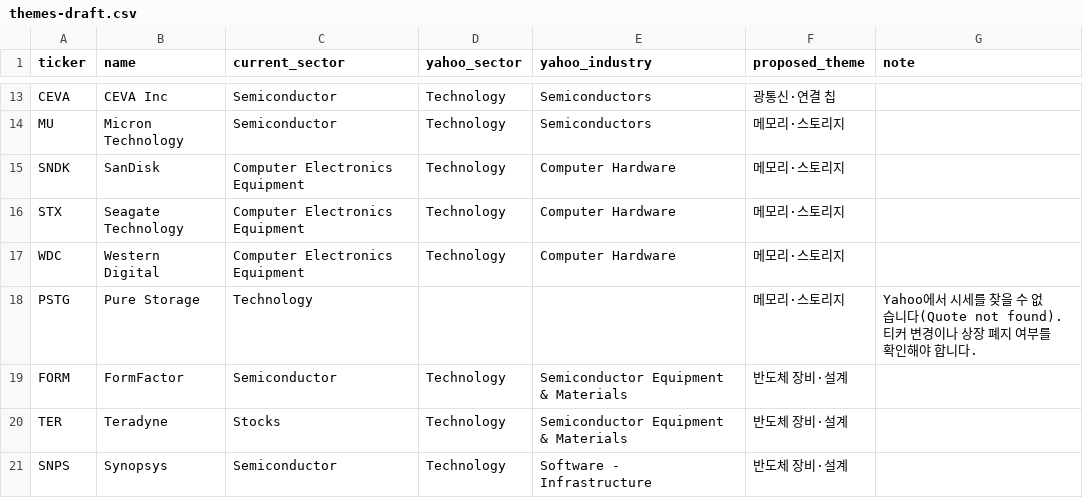
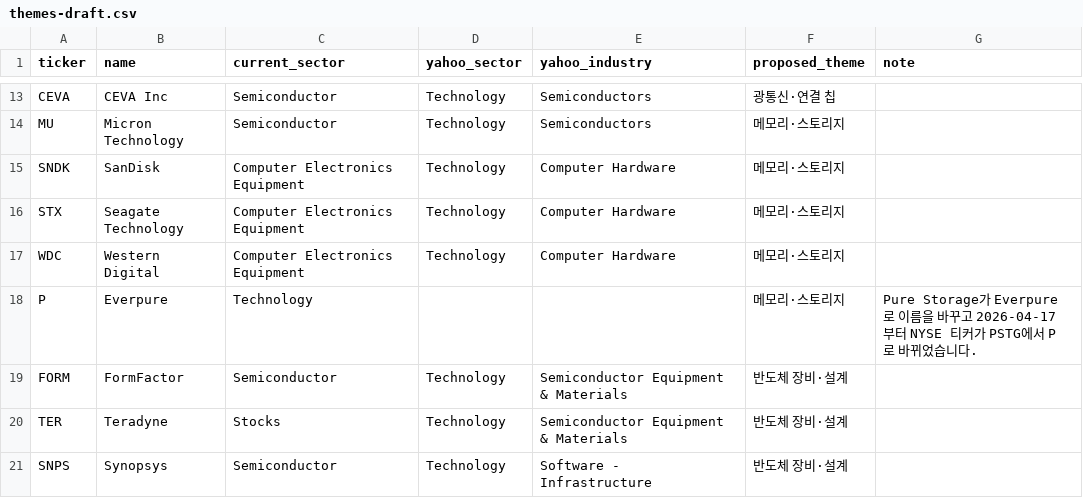
Before and after one commit to probationer070/MoneyView, a CSV file: docs/superpowers/specs/2026-10-18-risk-signal-evidence/themes-draft.csv, drawn as a sheet; only a part is shown, gaps mark what is left out.

```diff
--- a/docs/superpowers/specs/2026-10-18-risk-signal-evidence/themes-draft.csv
+++ b/docs/superpowers/specs/2026-10-18-risk-signal-evidence/themes-draft.csv
@@ -17,3 +17,3 @@ STX,Seagate Technology,Computer Electronics Equipment,Technology,Computer Hardwa
 WDC,Western Digital,Computer Electronics Equipment,Technology,Computer Hardware,메모리·스토리지,
-PSTG,Pure Storage,Technology,,,메모리·스토리지,Yahoo에서 시세를 찾을 수 없습니다(Quote not found). 티커 변경이나 상장 폐지 여부를 확인해야 합니다.
+P,Everpure,Technology,,,메모리·스토리지,"Pure Storage가 Everpure로 이름을 바꾸고 2026-04-17부터 NYSE 티커가 PSTG에서 P로 바뀌었습니다."
 FORM,FormFactor,Semiconductor,Technology,Semiconductor Equipment & Materials,반도체 장비·설계,
```
Also changed, not shown: 1 other file.
